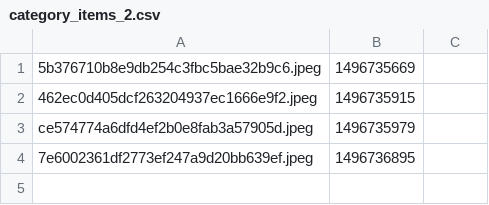
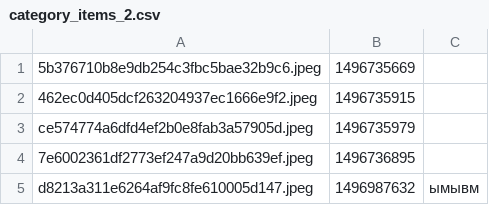
Before and after one commit to Avrdesign/Fofan, a CSV file: admin/DB/category_items_2.csv, drawn as a sheet.

```diff
--- a/admin/DB/category_items_2.csv
+++ b/admin/DB/category_items_2.csv
@@ -4 +4,2 @@ ce574774a6dfd4ef2b0e8fab3a57905d.jpeg,1496735979,
 7e6002361df2773ef247a9d20bb639ef.jpeg,1496736895,
+d8213a311e6264af9fc8fe610005d147.jpeg,1496987632,ымывм
```
Also changed, not shown: 53 other files.
